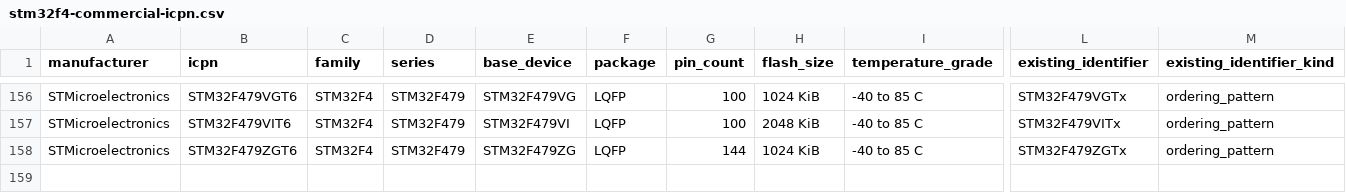
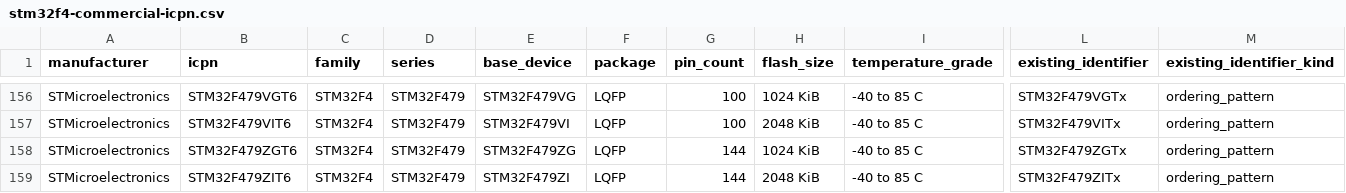
Before and after one commit to physicslu/plasma, a CSV file: data/device-catalog/research/stm32f4-commercial-icpn.csv, drawn as a sheet; only a part is shown, gaps mark what is left out; rows hold the shown columns only; the diff names each change by its address in the sheet, - before the commit and + after, or states it on an @@ line.

```diff
--- a/data/device-catalog/research/stm32f4-commercial-icpn.csv
+++ b/data/device-catalog/research/stm32f4-commercial-icpn.csv
+row 159: STMicroelectronics | STM32F479ZIT6 | STM32F4 | STM32F479 | STM32F479ZI | LQFP | 144 | 2048 KiB | -40 to 85 C | STM32F479ZITx | ordering_pattern
```
Also changed, not shown: 3 other files.
